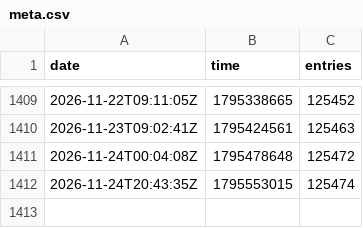
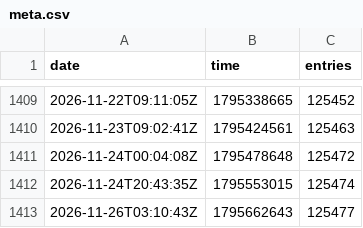
Before and after one commit to rhcarvalho/cedict, a CSV file: meta.csv, drawn as a sheet; only a part is shown, gaps mark what is left out.

```diff
--- a/meta.csv
+++ b/meta.csv
@@ -1412 +1412,2 @@ date,time,entries
 2026-11-24T20:43:35Z,1795553015,125474
+2026-11-26T03:10:43Z,1795662643,125477
```
Also changed, not shown: 1 other file.
